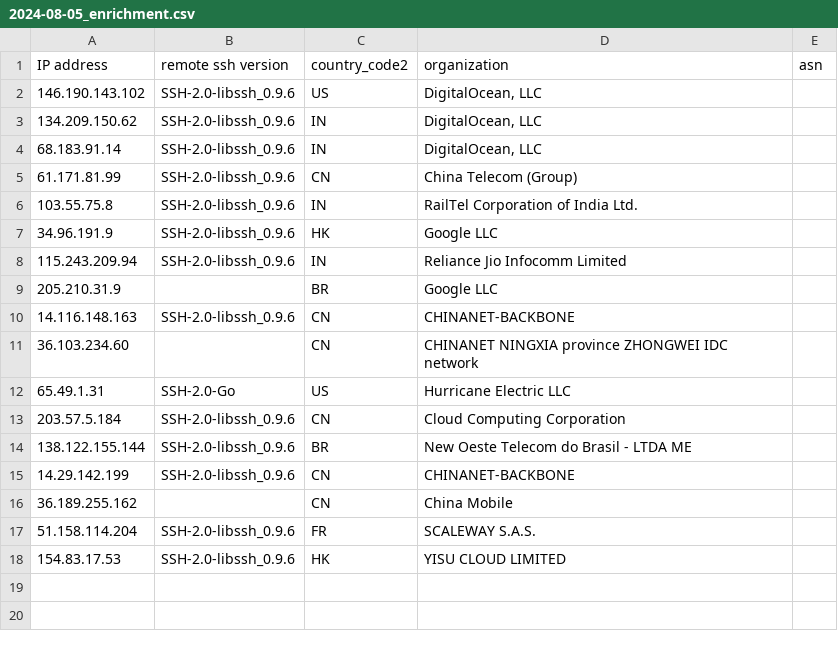
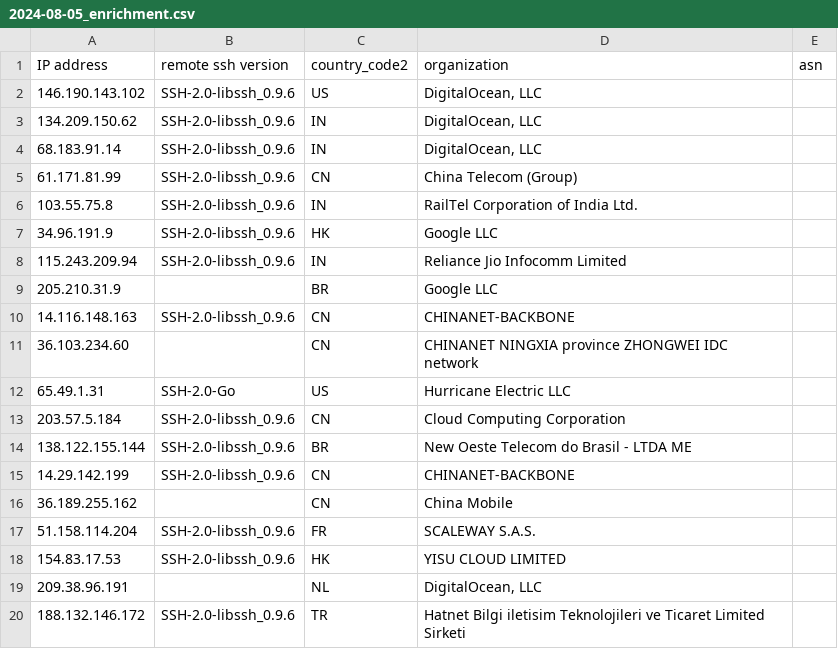
Before and after one commit to euphoria95/cowrie_honeypot_results, a CSV file: 2024-08-05_enrichment.csv, drawn as a sheet; the diff names each change by its address in the sheet, - before the commit and + after, or states it on an @@ line.

Commit message:
Update enrichment data for 2024-08-05

```diff
--- a/2024-08-05_enrichment.csv
+++ b/2024-08-05_enrichment.csv
+row 19: 209.38.96.191 |  | NL | DigitalOcean, LLC
+row 20: 188.132.146.172 | SSH-2.0-libssh_0.9.6 | TR | Hatnet Bilgi iletisim Teknolojileri ve Ticaret Limited Sirketi
```
